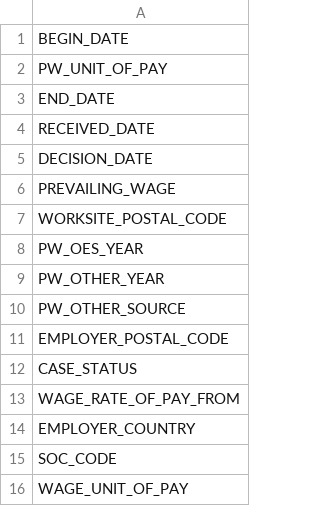
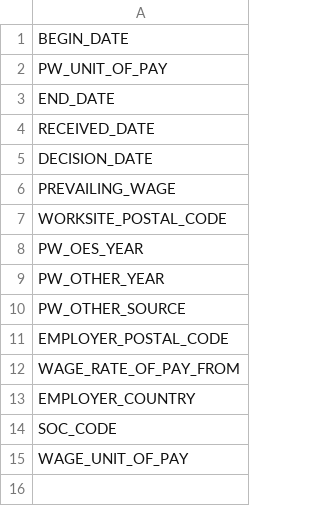
Before and after one commit to sharsulkar/H1B_LCA_outcome_prediction, a CSV file: data/processed/drop_columns.csv, drawn as a sheet; the diff names each change by its address in the sheet, - before the commit and + after, or states it on an @@ line.

Commit message:
Update drop_columns.csv
removed CASE_STATUS as it was wrongly present in the file

```diff
--- a/data/processed/drop_columns.csv
+++ b/data/processed/drop_columns.csv
-row 12: CASE_STATUS
```
